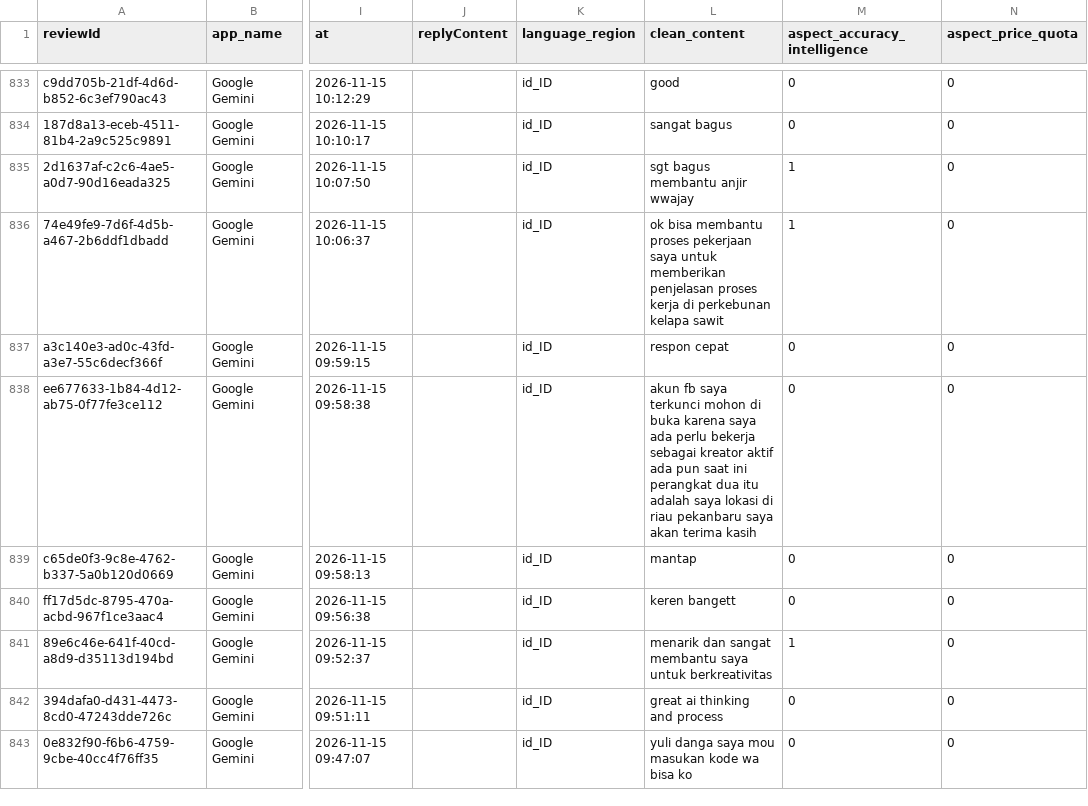
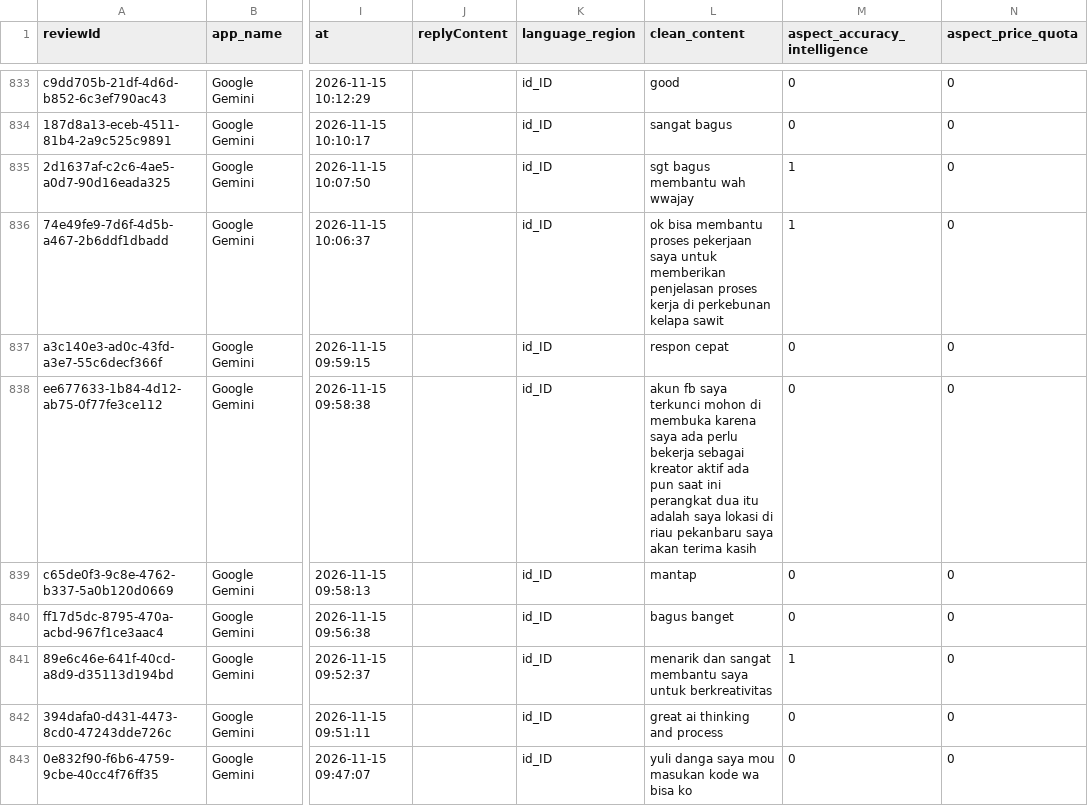
Before and after one commit to awillyam327/AM552B_GenAI_Indonesia, a CSV file: 03_data_preparation/sample_preprocessed_absa_1000.csv, drawn as a sheet; only a part is shown, gaps mark what is left out; the diff covers the shown part only; the diff names each change by its address in the sheet, - before the commit and + after, or states it on an @@ line.

```diff
--- a/03_data_preparation/sample_preprocessed_absa_1000.csv
+++ b/03_data_preparation/sample_preprocessed_absa_1000.csv
-L835 (clean_content): sgt bagus membantu anjir wwajay
+L835 (clean_content): sgt bagus membantu wah wwajay
-L838 (clean_content): …mohon di buka karena saya…
+L838 (clean_content): …mohon di membuka karena saya…
-L840 (clean_content): keren bangett
+L840 (clean_content): bagus banget
```
Also changed, not shown: 149 edited cells elsewhere in this file, 5 other files.
